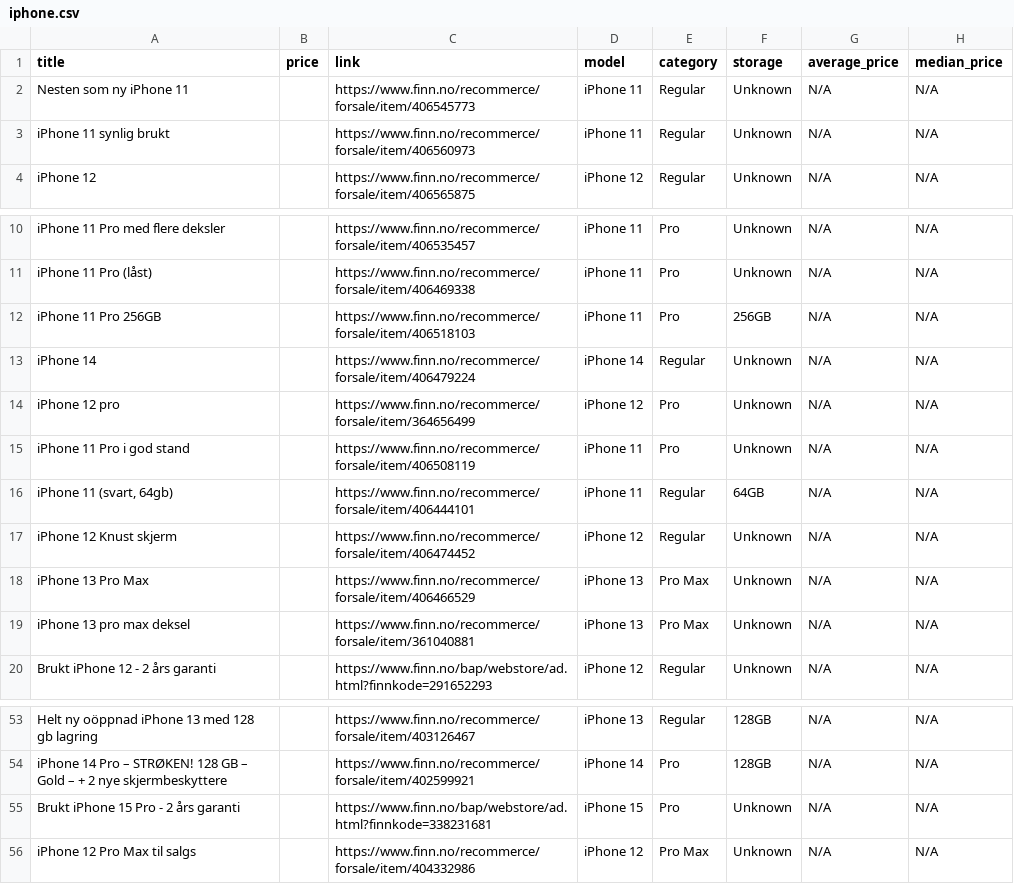
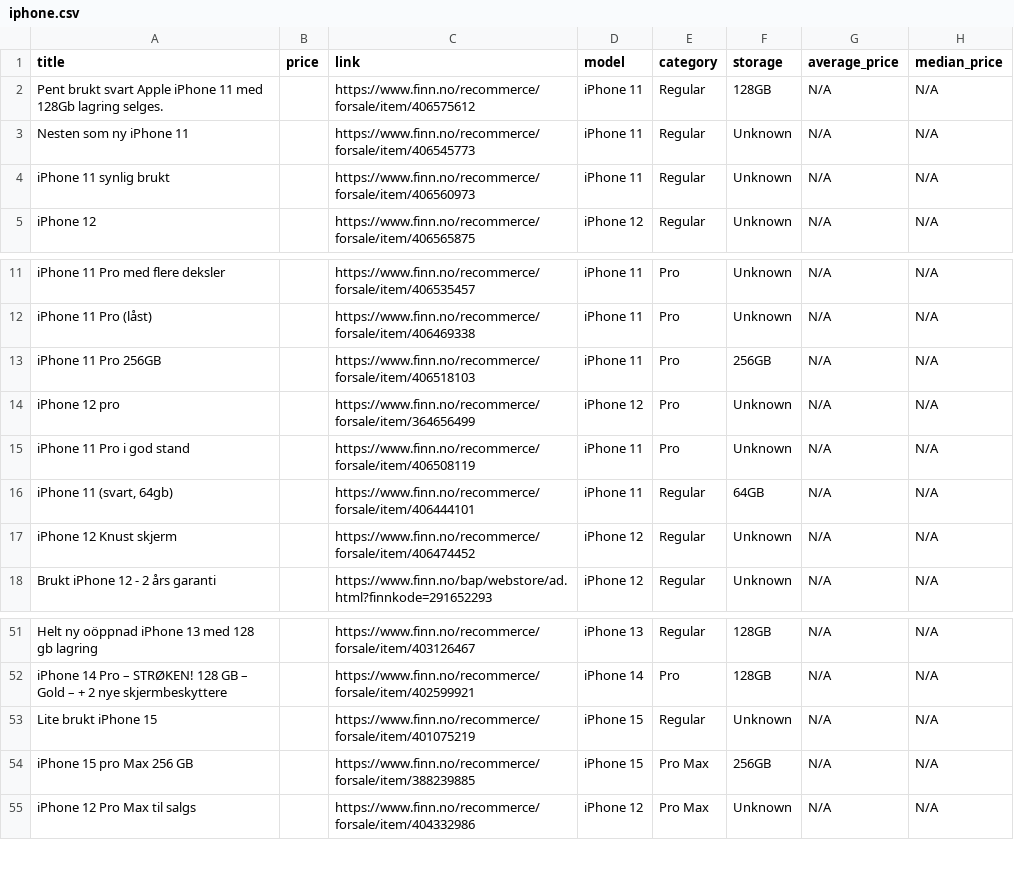
Before and after one commit to JibbelJabbel/Scrap, a CSV file: iphone.csv, drawn as a sheet; only a part is shown, gaps mark what is left out.

```diff
--- a/iphone.csv
+++ b/iphone.csv
@@ -1,2 +1,3 @@
 title,price,link,model,category,storage,average_price,median_price
+Pent brukt svart Apple iPhone 11 med 128Gb lagring selges.,,https://www.finn.no/recommerce/forsale/item/406575612,iPhone 11,Regular,128GB,N/A,N/A
 Nesten som ny iPhone 11,,https://www.finn.no/recommerce/forsale/item/406545773,iPhone 11,Regular,Unknown,N/A,N/A
@@ -12,3 +13,2 @@ iPhone 11 Pro (låst),,https://www.finn.no/recommerce/forsale/item/406469338,iPh
 iPhone 11 Pro 256GB,,https://www.finn.no/recommerce/forsale/item/406518103,iPhone 11,Pro,256GB,N/A,N/A
-iPhone 14,,https://www.finn.no/recommerce/forsale/item/406479224,iPhone 14,Regular,Unknown,N/A,N/A
 iPhone 12 pro,,https://www.finn.no/recommerce/forsale/item/364656499,iPhone 12,Pro,Unknown,N/A,N/A
@@ -17,4 +17,2 @@ iPhone 11 Pro i god stand,,https://www.finn.no/recommerce/forsale/item/406508119
 iPhone 12 Knust skjerm,,https://www.finn.no/recommerce/forsale/item/406474452,iPhone 12,Regular,Unknown,N/A,N/A
-iPhone 13 Pro Max,,https://www.finn.no/recommerce/forsale/item/406466529,iPhone 13,Pro Max,Unknown,N/A,N/A
-iPhone 13 pro max deksel,,https://www.finn.no/recommerce/forsale/item/361040881,iPhone 13,Pro Max,Unknown,N/A,N/A
 Brukt iPhone 12 - 2 års garanti,,https://www.finn.no/bap/webstore/ad.html?finnkode=291652293,iPhone 12,Regular,Unknown,N/A,N/A
@@ -54,3 +52,4 @@ Helt ny oöppnad iPhone 13 med 128 gb lagring,,https://www.finn.no/recommerce/fo
 iPhone 14 Pro – STRØKEN! 128 GB – Gold – + 2 nye skjermbeskyttere,,https://www.finn.no/recommerce/forsale/item/402599921,iPhone 14,Pro,128GB,N/A,N/A
-Brukt iPhone 15 Pro - 2 års garanti,,https://www.finn.no/bap/webstore/ad.html?finnkode=338231681,iPhone 15,Pro,Unknown,N/A,N/A
+Lite brukt iPhone 15,,https://www.finn.no/recommerce/forsale/item/401075219,iPhone 15,Regular,Unknown,N/A,N/A
+iPhone 15 pro Max 256 GB,,https://www.finn.no/recommerce/forsale/item/388239885,iPhone 15,Pro Max,256GB,N/A,N/A
 iPhone 12 Pro Max til salgs,,https://www.finn.no/recommerce/forsale/item/404332986,iPhone 12,Pro Max,Unknown,N/A,N/A
```
